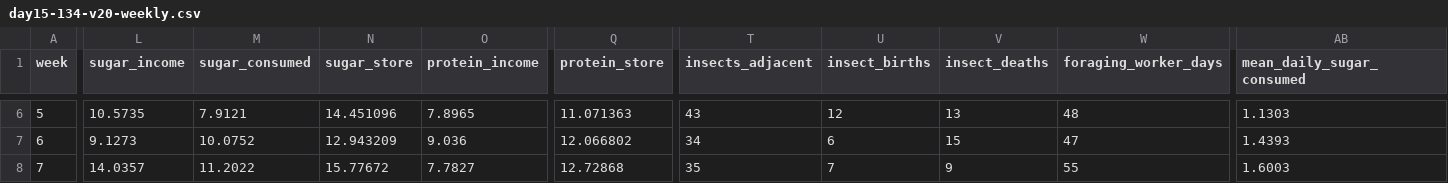
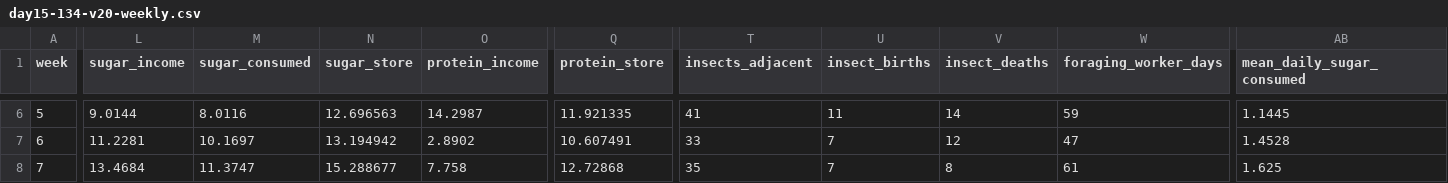
Before and after one commit to davidcatcat/antempire, a CSV file: reports/day15-134-v20-weekly.csv, drawn as a sheet; only a part is shown, gaps mark what is left out; the diff covers the shown part only; the diff names each change by its address in the sheet, - before the commit and + after, or states it on an @@ line.

```diff
--- a/reports/day15-134-v20-weekly.csv
+++ b/reports/day15-134-v20-weekly.csv
-L6 (sugar_income): 10.5735
+L6 (sugar_income): 9.0144
-M6 (sugar_consumed): 7.9121
+M6 (sugar_consumed): 8.0116
-N6 (sugar_store): 14.451096
+N6 (sugar_store): 12.696563
-O6 (protein_income): 7.8965
+O6 (protein_income): 14.2987
-Q6 (protein_store): 11.071363
+Q6 (protein_store): 11.921335
-T6 (insects_adjacent): 43
+T6 (insects_adjacent): 41
-U6 (insect_births): 12
+U6 (insect_births): 11
-V6 (insect_deaths): 13
+V6 (insect_deaths): 14
-W6 (foraging_worker_days): 48
+W6 (foraging_worker_days): 59
-AB6 (mean_daily_sugar_consumed): 1.1303
+AB6 (mean_daily_sugar_consumed): 1.1445
-L7 (sugar_income): 9.1273
+L7 (sugar_income): 11.2281
-M7 (sugar_consumed): 10.0752
+M7 (sugar_consumed): 10.1697
-N7 (sugar_store): 12.943209
+N7 (sugar_store): 13.194942
-O7 (protein_income): 9.036
+O7 (protein_income): 2.8902
-Q7 (protein_store): 12.066802
+Q7 (protein_store): 10.607491
-T7 (insects_adjacent): 34
+T7 (insects_adjacent): 33
-U7 (insect_births): 6
+U7 (insect_births): 7
-V7 (insect_deaths): 15
+V7 (insect_deaths): 12
-AB7 (mean_daily_sugar_consumed): 1.4393
+AB7 (mean_daily_sugar_consumed): 1.4528
-L8 (sugar_income): 14.0357
+L8 (sugar_income): 13.4684
-M8 (sugar_consumed): 11.2022
+M8 (sugar_consumed): 11.3747
-N8 (sugar_store): 15.77672
+N8 (sugar_store): 15.288677
-O8 (protein_income): 7.7827
+O8 (protein_income): 7.758
-V8 (insect_deaths): 9
+V8 (insect_deaths): 8
-W8 (foraging_worker_days): 55
+W8 (foraging_worker_days): 61
-AB8 (mean_daily_sugar_consumed): 1.6003
+AB8 (mean_daily_sugar_consumed): 1.625
```
Also changed, not shown: 140 edited cells elsewhere in this file, reports/day15-134-v20-20seeds-daily.csv, reports/day15-134-v20-20seeds-weekly.csv, 27 other files.
